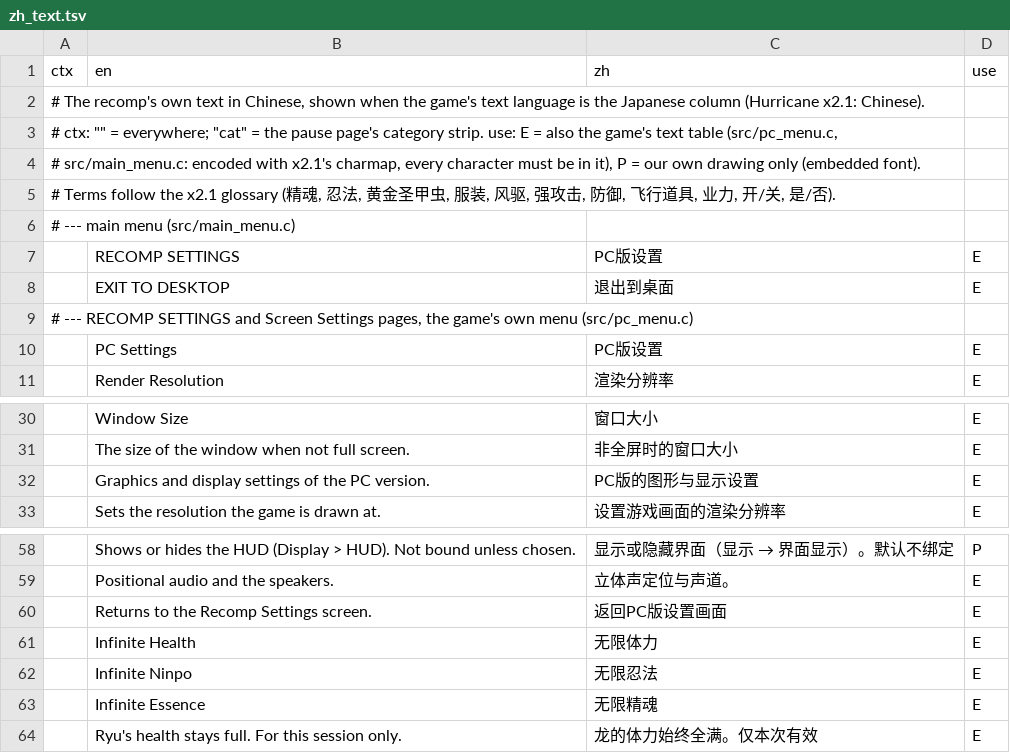
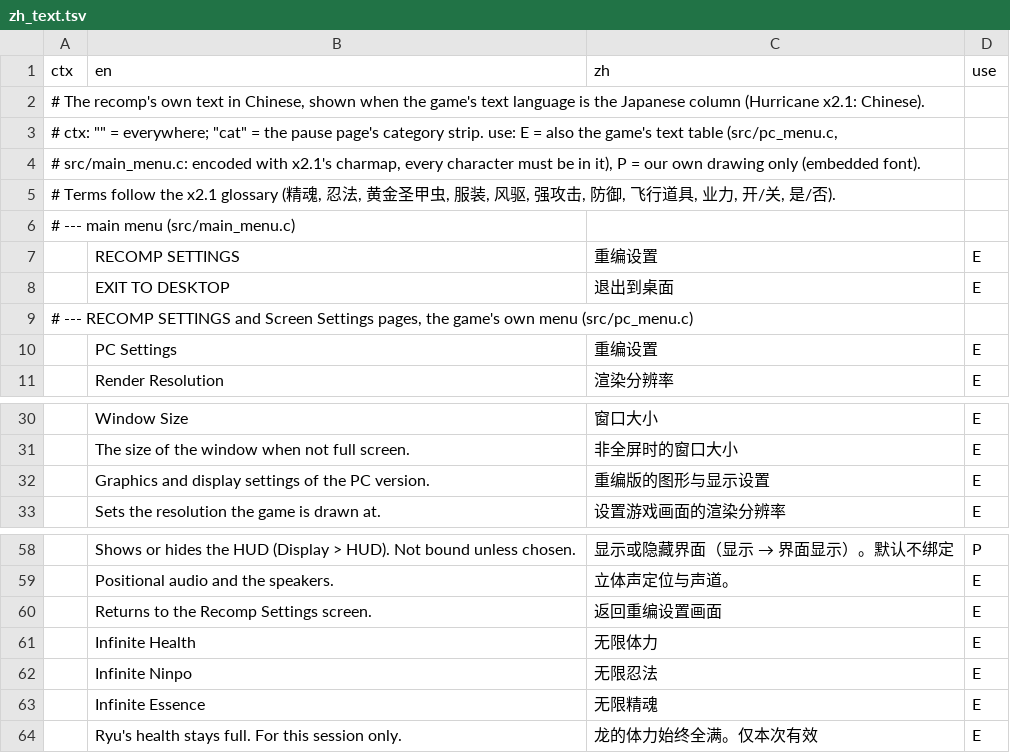
Before and after one commit to akirahayabusa/ngbrecomp-hurricane-zh-x2.1, a TSV file: tools/hurricane/zh_text.tsv, drawn as a sheet; only a part is shown, gaps mark what is left out.

```diff
--- a/tools/hurricane/zh_text.tsv
+++ b/tools/hurricane/zh_text.tsv
@@ -6,6 +6,6 @@ ctx	en	zh	use
 # --- main menu (src/main_menu.c)
-	RECOMP SETTINGS	PC版设置	E
+	RECOMP SETTINGS	重编设置	E
 	EXIT TO DESKTOP	退出到桌面	E
 # --- RECOMP SETTINGS and Screen Settings pages, the game's own menu (src/pc_menu.c)
-	PC Settings	PC版设置	E
+	PC Settings	重编设置	E
 	Render Resolution	渲染分辨率	E
@@ -31,3 +31,3 @@ ctx	en	zh	use
 	The size of the window when not full screen.	非全屏时的窗口大小	E
-	Graphics and display settings of the PC version.	PC版的图形与显示设置	E
+	Graphics and display settings of the PC version.	重编版的图形与显示设置	E
 	Sets the resolution the game is drawn at.	设置游戏画面的渲染分辨率	E
@@ -59,3 +59,3 @@ ctx	en	zh	use
 	Positional audio and the speakers.	立体声定位与声道。	E
-	Returns to the Recomp Settings screen.	返回PC版设置画面	E
+	Returns to the Recomp Settings screen.	返回重编设置画面	E
 	Infinite Health	无限体力	E
```
Also changed, not shown: 3 other files.
